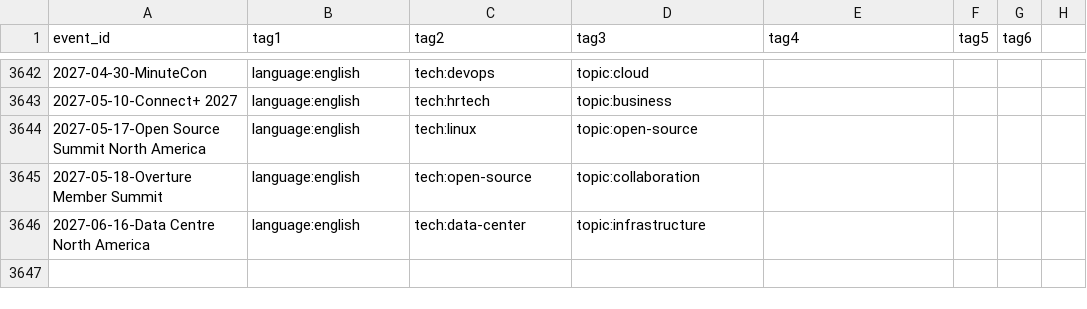
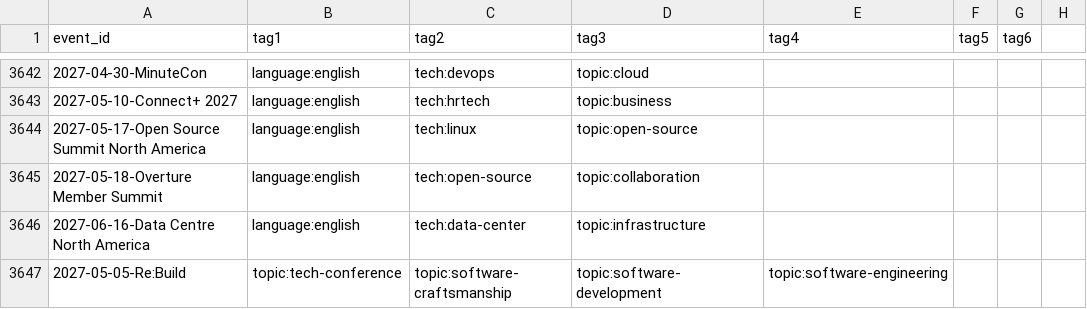
Before and after one commit to scraly/developers-conferences-agenda, a CSV file: TAGS.csv, drawn as a sheet; only a part is shown, gaps mark what is left out.

Commit message:
add: events

```diff
--- a/TAGS.csv
+++ b/TAGS.csv
@@ -3646 +3646,2 @@ event_id,tag1,tag2,tag3,tag4,tag5,tag6
 2027-06-16-Data Centre North America,language:english,tech:data-center,topic:infrastructure
+2027-05-05-Re:Build,topic:tech-conference,topic:software-craftsmanship,topic:software-development,topic:software-engineering
```
Also changed, not shown: METADATA.csv, 1 other file.
